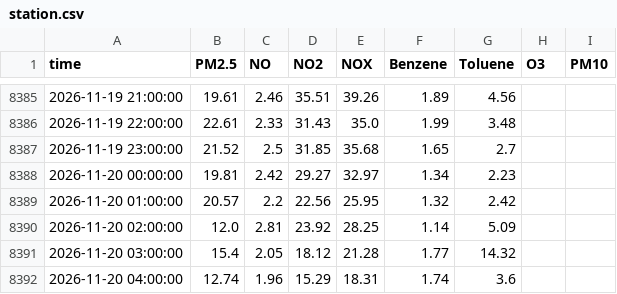
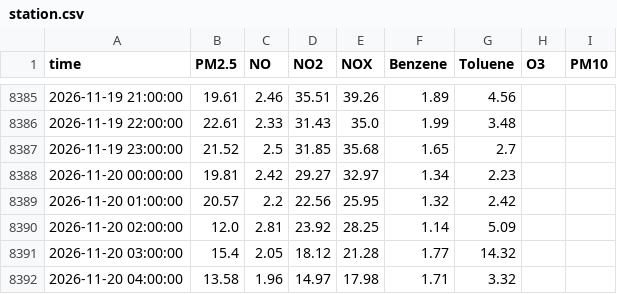
Before and after one commit to Yonifal/shoham-air, a CSV file: data/station.csv, drawn as a sheet; only a part is shown, gaps mark what is left out.

```diff
--- a/data/station.csv
+++ b/data/station.csv
@@ -8391,2 +8391,2 @@ time,PM2.5,NO,NO2,NOX,Benzene,Toluene,O3,PM10
 2026-11-20 03:00:00,15.4,2.05,18.12,21.28,1.77,14.32,,
-2026-11-20 04:00:00,12.74,1.96,15.29,18.31,1.74,3.6,,
+2026-11-20 04:00:00,13.58,1.96,14.97,17.98,1.71,3.32,,
```
Also changed, not shown: 2 other files.
